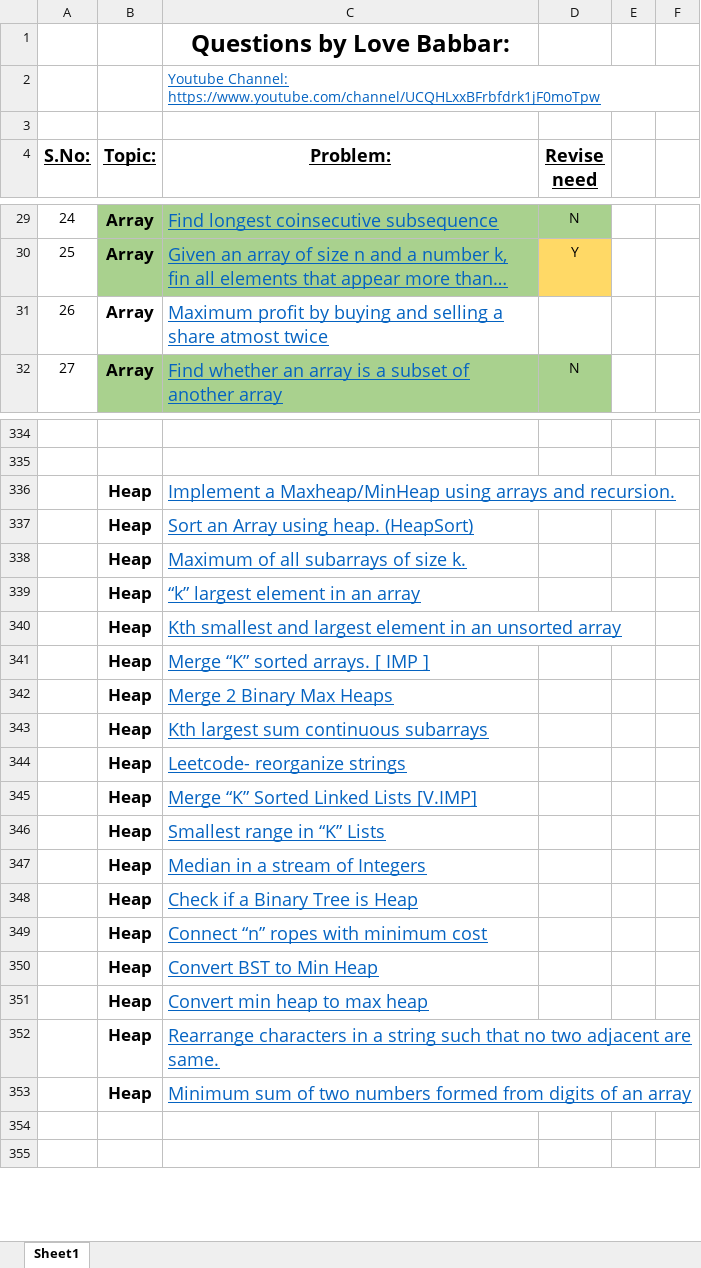
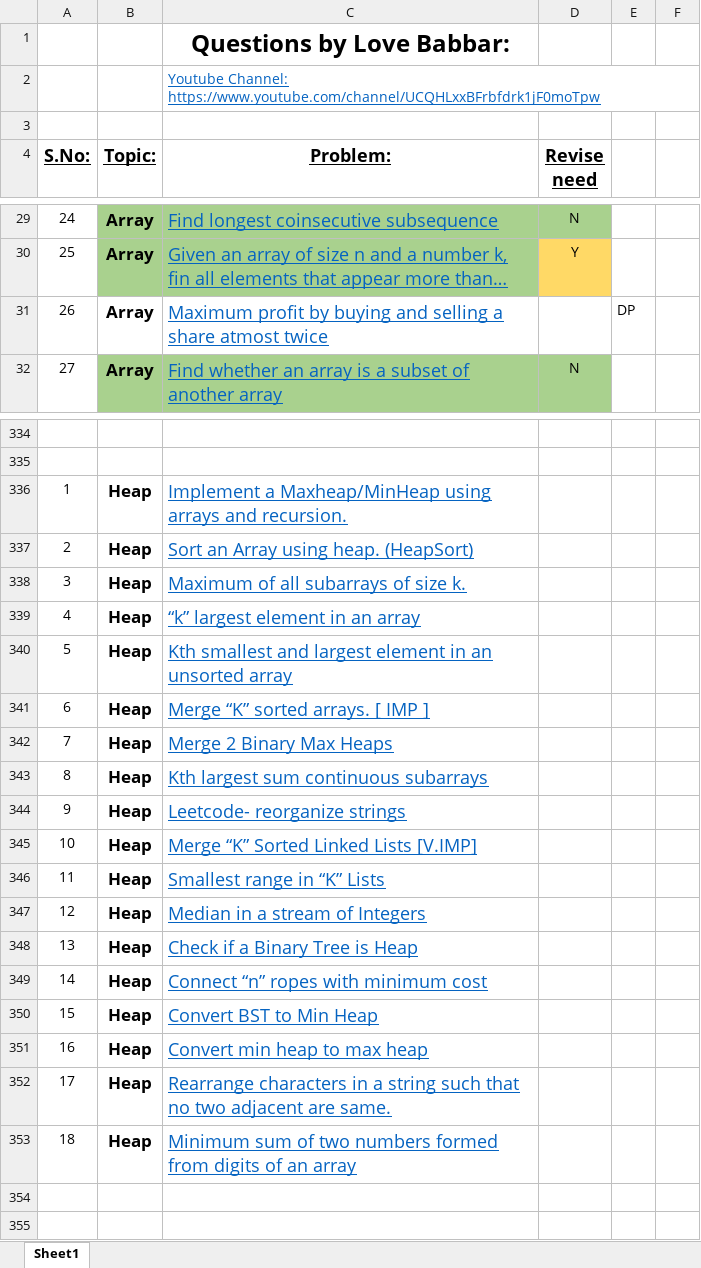
Before and after one commit to paragikjain/DSA_CRACK_SHEET_SOLUTION_LOVE_BABBER, an Excel workbook: FINAL450.xlsx, sheet Sheet1, drawn as a sheet; only a part is shown, gaps mark what is left out; long unchanged cells end in …; values as stored, in another font and other column widths than the file's, no borders; the diff covers the shown part only; the diff names each change by its address in the sheet, - before the commit and + after, or states it on an @@ line.

```diff
--- a/FINAL450.xlsx (sheet Sheet1)
+++ b/FINAL450.xlsx (sheet Sheet1)
-E31: (empty)
+E31: DP
-A336 (S.No:): (empty)
+A336 (S.No:): 1
-A337 (S.No:): (empty)
+A337 (S.No:): 2
-A338 (S.No:): (empty)
+A338 (S.No:): 3
-A339 (S.No:): (empty)
+A339 (S.No:): 4
-A340 (S.No:): (empty)
+A340 (S.No:): 5
-A341 (S.No:): (empty)
+A341 (S.No:): 6
-A342 (S.No:): (empty)
+A342 (S.No:): 7
-A343 (S.No:): (empty)
+A343 (S.No:): 8
-A344 (S.No:): (empty)
+A344 (S.No:): 9
-A345 (S.No:): (empty)
+A345 (S.No:): 10
-A346 (S.No:): (empty)
+A346 (S.No:): 11
-A347 (S.No:): (empty)
+A347 (S.No:): 12
-A348 (S.No:): (empty)
+A348 (S.No:): 13
-A349 (S.No:): (empty)
+A349 (S.No:): 14
-A350 (S.No:): (empty)
+A350 (S.No:): 15
-A351 (S.No:): (empty)
+A351 (S.No:): 16
-A352 (S.No:): (empty)
+A352 (S.No:): 17
-A353 (S.No:): (empty)
+A353 (S.No:): 18
```
Also changed, not shown: 66 edited cells and cell formats elsewhere in this sheet, 10 other files.
